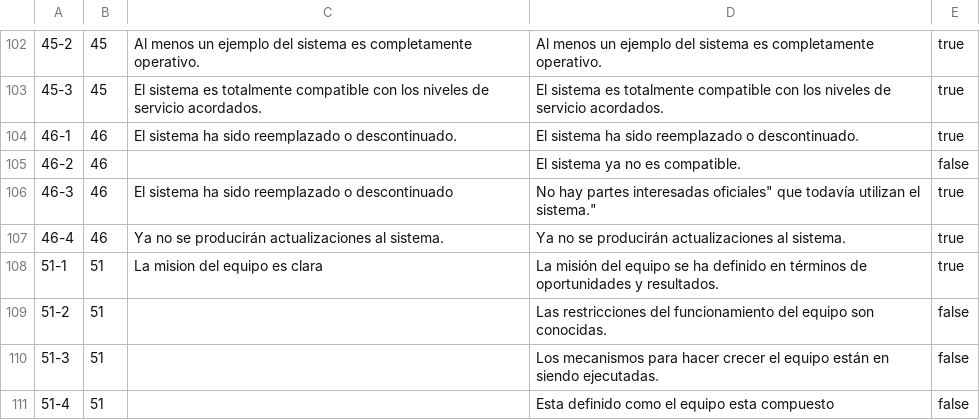
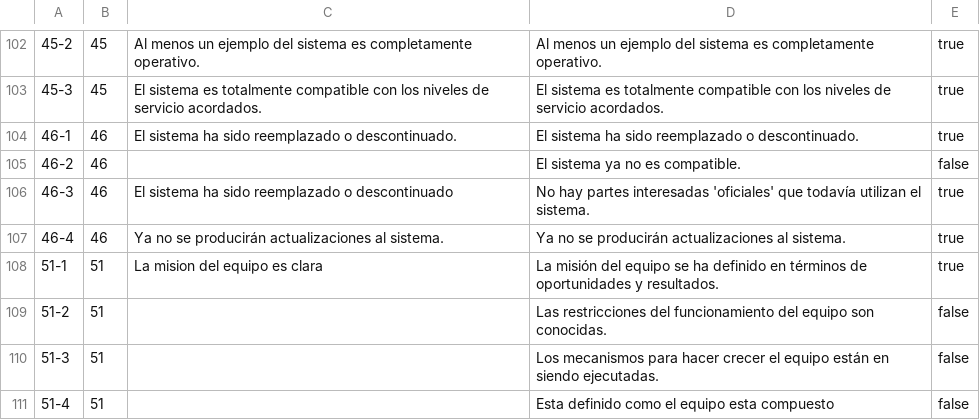
Before and after one commit to ouracademy/essboard-kernel, a CSV file: migrations/checkpoints.csv, drawn as a sheet; only a part is shown, gaps mark what is left out.

Commit message:
fix: load checkpoints data

```diff
--- a/migrations/checkpoints.csv
+++ b/migrations/checkpoints.csv
@@ -105,3 +105,3 @@
 "46-2",46,"","El sistema ya no es compatible.",false
-"46-3",46,"El sistema ha sido reemplazado o descontinuado","No hay partes interesadas "oficiales" que todavía utilizan el sistema.",true
+"46-3",46,"El sistema ha sido reemplazado o descontinuado","No hay partes interesadas 'oficiales' que todavía utilizan el sistema.",true
 "46-4",46,"Ya no se producirán actualizaciones al sistema.","Ya no se producirán actualizaciones al sistema.",true
```
Also changed, not shown: 2 other files.
